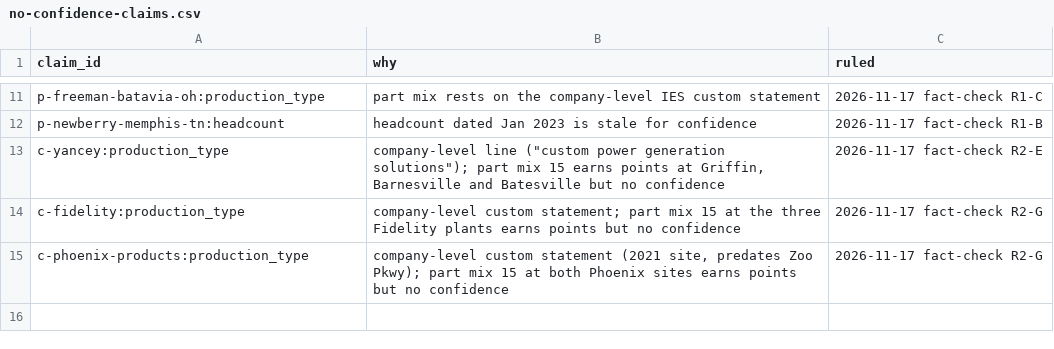
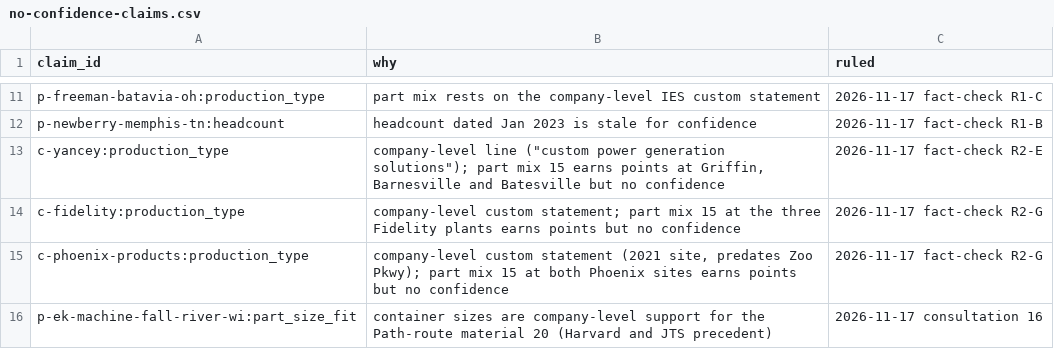
Before and after one commit to logosinnovation/weld, a CSV file: ledger/audit/no-confidence-claims.csv, drawn as a sheet; only a part is shown, gaps mark what is left out.

```diff
--- a/ledger/audit/no-confidence-claims.csv
+++ b/ledger/audit/no-confidence-claims.csv
@@ -15 +15,2 @@ c-fidelity:production_type,"company-level custom statement; part mix 15 at the t
 c-phoenix-products:production_type,"company-level custom statement (2021 site, predates Zoo Pkwy); part mix 15 at both Phoenix sites earns points but no confidence",2026-11-17 fact-check R2-G
+p-ek-machine-fall-river-wi:part_size_fit,"container sizes are company-level support for the Path-route material 20 (Harvard and JTS precedent)",2026-11-17 consultation 16
```
Also changed, not shown: ledger/plants.csv, 2 other files.
